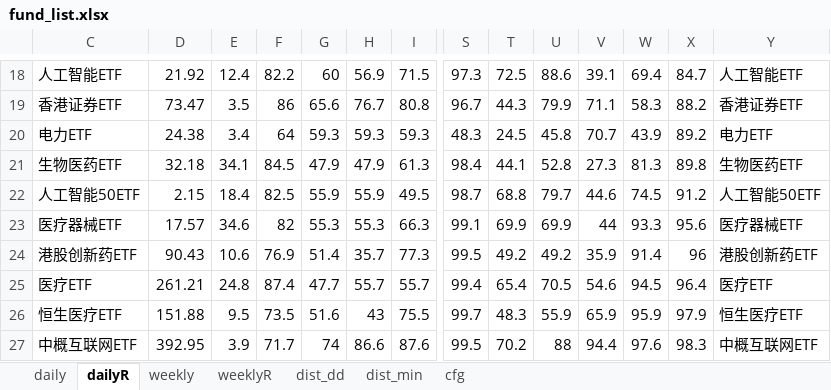
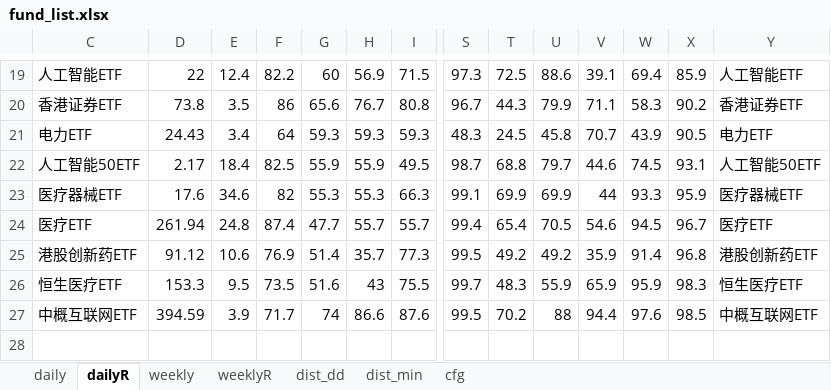
Before and after one commit to aixingkong/view, an Excel workbook: fund_list.xlsx, sheet dailyR, drawn as a sheet; only a part is shown, gaps mark what is left out; values as stored, in another font and other column widths than the file's, no borders; removed rows and columns are numbered as before the commit, all else as after; rows hold the shown columns only; the diff covers the shown part only; the diff names each change by its address in the sheet, - before the commit and + after, or states it on an @@ line.

```diff
--- a/fund_list.xlsx (sheet dailyR)
+++ b/fund_list.xlsx (sheet dailyR)
-D19: 21.92
+D19: 22
-X19: 84.7
+X19: 85.9
-D20: 73.47
+D20: 73.8
-X20: 88.2
+X20: 90.2
-D21: 24.38
+D21: 24.43
-X21: 89.2
+X21: 90.5
-row 21: 生物医药ETF | 32.18 | 34.1 | 84.5 | 47.9 | 47.9 | 61.3 | 98.4 | 44.1 | 52.8 | 27.3 | 81.3 | 89.8 | 生物医药ETF
-D22: 2.15
+D22: 2.17
-X22: 91.2
+X22: 93.1
-D23: 17.57
+D23: 17.6
-X23: 95.6
+X23: 95.9
-row 24: 港股创新药ETF | 90.43 | 10.6 | 76.9 | 51.4 | 35.7 | 77.3 | 99.5 | 49.2 | 49.2 | 35.9 | 91.4 | 96 | 港股创新药ETF
-D24: 261.21
+D24: 261.94
-X24: 96.4
+X24: 96.7
+row 25: 港股创新药ETF | 91.12 | 10.6 | 76.9 | 51.4 | 35.7 | 77.3 | 99.5 | 49.2 | 49.2 | 35.9 | 91.4 | 96.8 | 港股创新药ETF
-D26: 151.88
+D26: 153.3
-X26: 97.9
+X26: 98.3
-D27: 392.95
+D27: 394.59
-X27: 98.3
+X27: 98.5
```
Also changed, not shown: 6 added rows, 5 removed rows and 21 edited cells elsewhere in this sheet, sheet weeklyR, sheet weekly, sheet daily, hidden cells, 2 other files.
